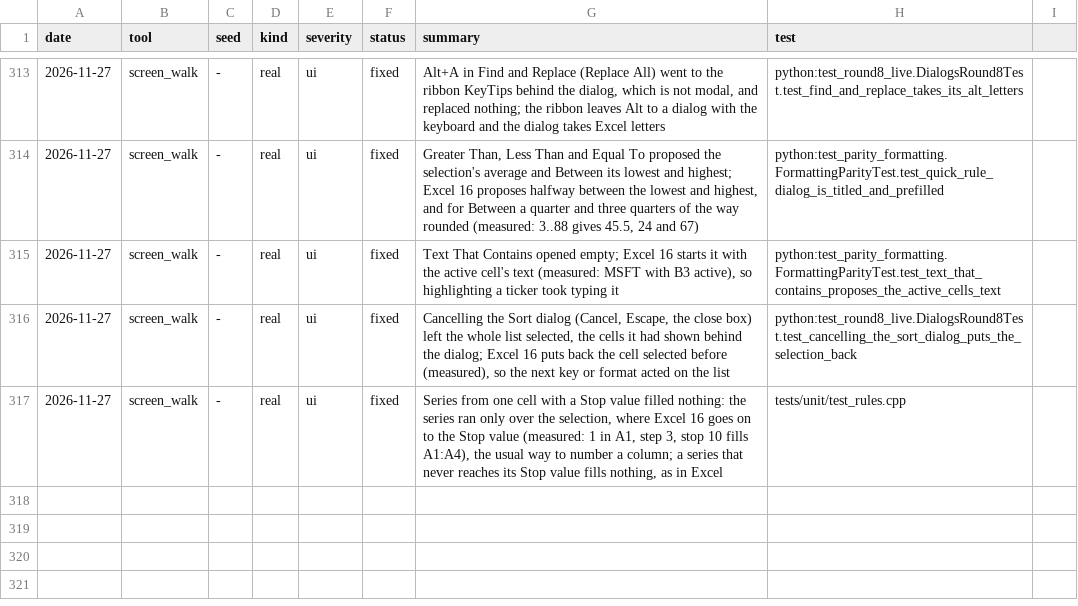
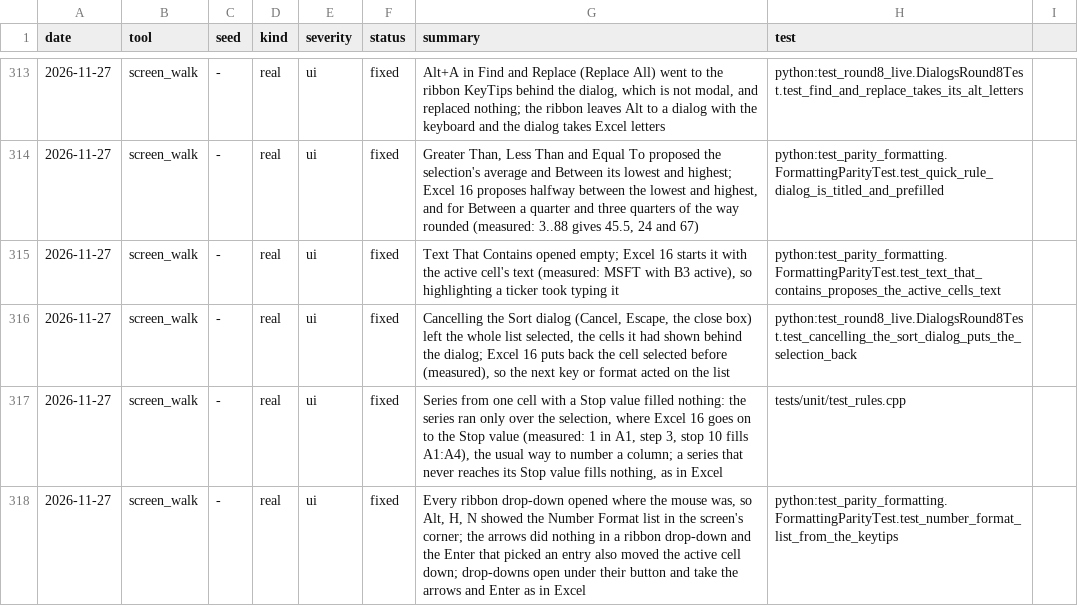
Before and after one commit to ycgrid/ycgrid, a CSV file: docs/random-findings.csv, drawn as a sheet; only a part is shown, gaps mark what is left out.

```diff
--- a/docs/random-findings.csv
+++ b/docs/random-findings.csv
@@ -317 +317,2 @@ date,tool,seed,kind,severity,status,summary,test
 2026-11-27,screen_walk,-,real,ui,fixed,"Series from one cell with a Stop value filled nothing: the series ran only over the selection, where Excel 16 goes on to the Stop value (measured: 1 in A1, step 3, stop 10 fills A1:A4), the usual way to number a column; a series that never reaches its Stop value fills nothing, as in Excel",tests/unit/test_rules.cpp
+2026-11-27,screen_walk,-,real,ui,fixed,"Every ribbon drop-down opened where the mouse was, so Alt, H, N showed the Number Format list in the screen's corner; the arrows did nothing in a ribbon drop-down and the Enter that picked an entry also moved the active cell down; drop-downs open under their button and take the arrows and Enter as in Excel",python:test_parity_formatting.FormattingParityTest.test_number_format_list_from_the_keytips
```
Also changed, not shown: docs/random-runs.csv, 5 other files.
